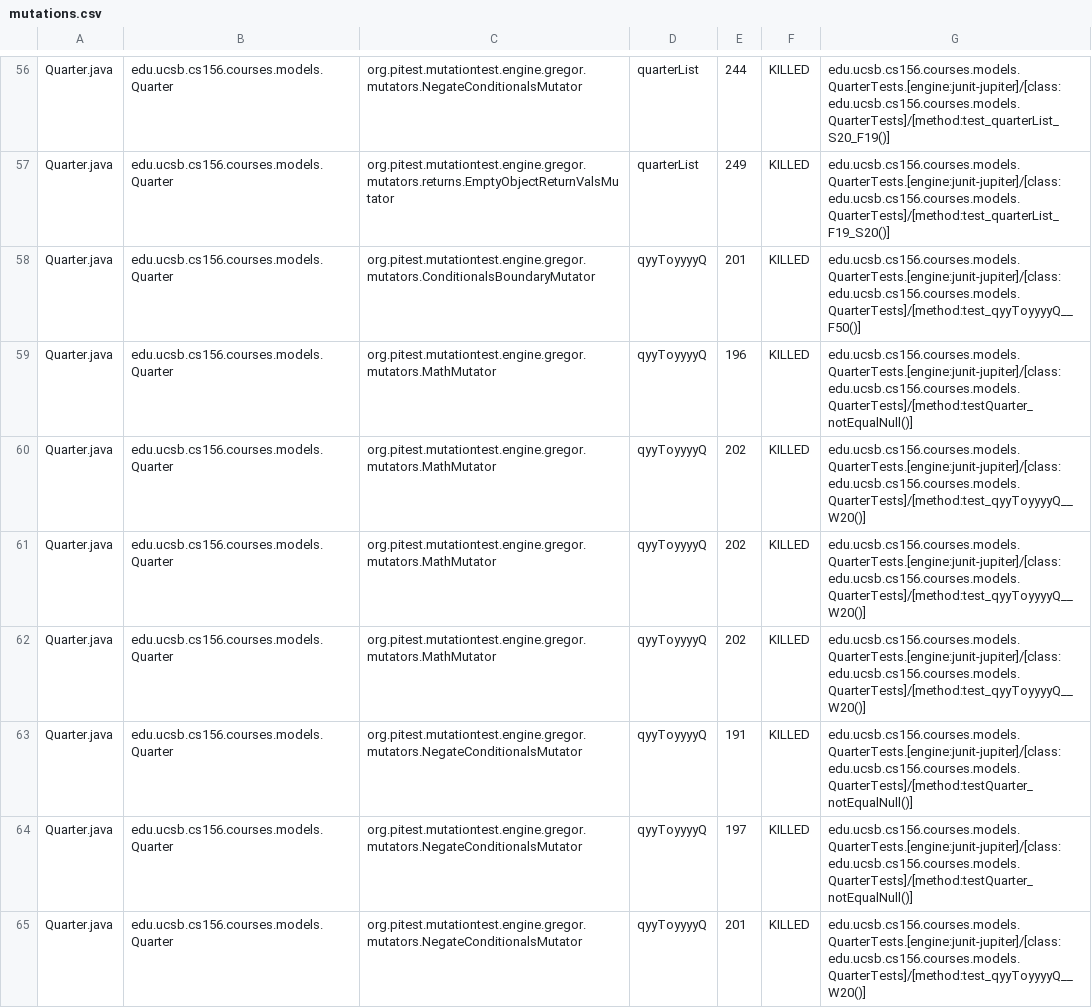
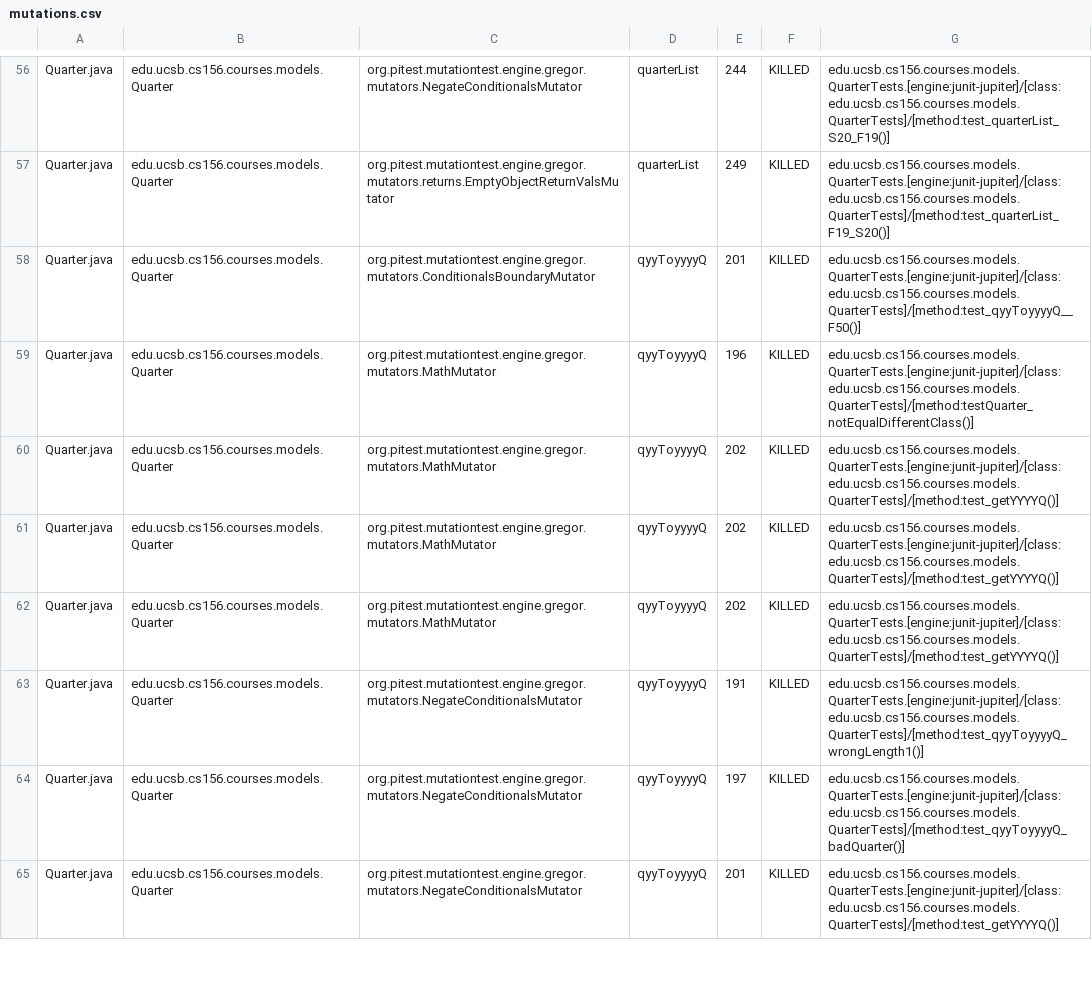
Before and after one commit to ucsb-cs156-f23/proj-courses-f23-7pm-3, a CSV file: prs/36/pitest/mutations.csv, drawn as a sheet; only a part is shown, gaps mark what is left out; the diff covers the shown part only.

Commit message:
Deploying to gh-pages from @ ucsb-cs156-f23/proj-courses-f23-7pm-3@ea90c273693943743842798b815780767b580a8f 🚀

```diff
--- a/prs/36/pitest/mutations.csv
+++ b/prs/36/pitest/mutations.csv
@@ -58,8 +58,8 @@ Quarter.java,edu.ucsb.cs156.courses.models.Quarter,org.pitest.mutationtest.engin
 Quarter.java,edu.ucsb.cs156.courses.models.Quarter,org.pitest.mutationtest.engine.gregor.mutators.ConditionalsBoundaryMutator,qyyToyyyyQ,201,KILLED,edu.ucsb.cs156.courses.models.QuarterTests.[engine:junit-jupiter]/[class:edu.ucsb.cs156.courses.models.QuarterTests]/[method:test_qyyToyyyyQ__F50()]
-Quarter.java,edu.ucsb.cs156.courses.models.Quarter,org.pitest.mutationtest.engine.gregor.mutators.MathMutator,qyyToyyyyQ,196,KILLED,edu.ucsb.cs156.courses.models.QuarterTests.[engine:junit-jupiter]/[class:edu.ucsb.cs156.courses.models.QuarterTests]/[method:testQuarter_notEqualNull()]
-Quarter.java,edu.ucsb.cs156.courses.models.Quarter,org.pitest.mutationtest.engine.gregor.mutators.MathMutator,qyyToyyyyQ,202,KILLED,edu.ucsb.cs156.courses.models.QuarterTests.[engine:junit-jupiter]/[class:edu.ucsb.cs156.courses.models.QuarterTests]/[method:test_qyyToyyyyQ__W20()]
-Quarter.java,edu.ucsb.cs156.courses.models.Quarter,org.pitest.mutationtest.engine.gregor.mutators.MathMutator,qyyToyyyyQ,202,KILLED,edu.ucsb.cs156.courses.models.QuarterTests.[engine:junit-jupiter]/[class:edu.ucsb.cs156.courses.models.QuarterTests]/[method:test_qyyToyyyyQ__W20()]
-Quarter.java,edu.ucsb.cs156.courses.models.Quarter,org.pitest.mutationtest.engine.gregor.mutators.MathMutator,qyyToyyyyQ,202,KILLED,edu.ucsb.cs156.courses.models.QuarterTests.[engine:junit-jupiter]/[class:edu.ucsb.cs156.courses.models.QuarterTests]/[method:test_qyyToyyyyQ__W20()]
-Quarter.java,edu.ucsb.cs156.courses.models.Quarter,org.pitest.mutationtest.engine.gregor.mutators.NegateConditionalsMutator,qyyToyyyyQ,191,KILLED,edu.ucsb.cs156.courses.models.QuarterTests.[engine:junit-jupiter]/[class:edu.ucsb.cs156.courses.models.QuarterTests]/[method:testQuarter_notEqualNull()]
-Quarter.java,edu.ucsb.cs156.courses.models.Quarter,org.pitest.mutationtest.engine.gregor.mutators.NegateConditionalsMutator,qyyToyyyyQ,197,KILLED,edu.ucsb.cs156.courses.models.QuarterTests.[engine:junit-jupiter]/[class:edu.ucsb.cs156.courses.models.QuarterTests]/[method:testQuarter_notEqualNull()]
-Quarter.java,edu.ucsb.cs156.courses.models.Quarter,org.pitest.mutationtest.engine.gregor.mutators.NegateConditionalsMutator,qyyToyyyyQ,201,KILLED,edu.ucsb.cs156.courses.models.QuarterTests.[engine:junit-jupiter]/[class:edu.ucsb.cs156.courses.models.QuarterTests]/[method:test_qyyToyyyyQ__W20()]
+Quarter.java,edu.ucsb.cs156.courses.models.Quarter,org.pitest.mutationtest.engine.gregor.mutators.MathMutator,qyyToyyyyQ,196,KILLED,edu.ucsb.cs156.courses.models.QuarterTests.[engine:junit-jupiter]/[class:edu.ucsb.cs156.courses.models.QuarterTests]/[method:testQuarter_notEqualDifferentClass()]
+Quarter.java,edu.ucsb.cs156.courses.models.Quarter,org.pitest.mutationtest.engine.gregor.mutators.MathMutator,qyyToyyyyQ,202,KILLED,edu.ucsb.cs156.courses.models.QuarterTests.[engine:junit-jupiter]/[class:edu.ucsb.cs156.courses.models.QuarterTests]/[method:test_getYYYYQ()]
+Quarter.java,edu.ucsb.cs156.courses.models.Quarter,org.pitest.mutationtest.engine.gregor.mutators.MathMutator,qyyToyyyyQ,202,KILLED,edu.ucsb.cs156.courses.models.QuarterTests.[engine:junit-jupiter]/[class:edu.ucsb.cs156.courses.models.QuarterTests]/[method:test_getYYYYQ()]
+Quarter.java,edu.ucsb.cs156.courses.models.Quarter,org.pitest.mutationtest.engine.gregor.mutators.MathMutator,qyyToyyyyQ,202,KILLED,edu.ucsb.cs156.courses.models.QuarterTests.[engine:junit-jupiter]/[class:edu.ucsb.cs156.courses.models.QuarterTests]/[method:test_getYYYYQ()]
+Quarter.java,edu.ucsb.cs156.courses.models.Quarter,org.pitest.mutationtest.engine.gregor.mutators.NegateConditionalsMutator,qyyToyyyyQ,191,KILLED,edu.ucsb.cs156.courses.models.QuarterTests.[engine:junit-jupiter]/[class:edu.ucsb.cs156.courses.models.QuarterTests]/[method:test_qyyToyyyyQ_wrongLength1()]
+Quarter.java,edu.ucsb.cs156.courses.models.Quarter,org.pitest.mutationtest.engine.gregor.mutators.NegateConditionalsMutator,qyyToyyyyQ,197,KILLED,edu.ucsb.cs156.courses.models.QuarterTests.[engine:junit-jupiter]/[class:edu.ucsb.cs156.courses.models.QuarterTests]/[method:test_qyyToyyyyQ_badQuarter()]
+Quarter.java,edu.ucsb.cs156.courses.models.Quarter,org.pitest.mutationtest.engine.gregor.mutators.NegateConditionalsMutator,qyyToyyyyQ,201,KILLED,edu.ucsb.cs156.courses.models.QuarterTests.[engine:junit-jupiter]/[class:edu.ucsb.cs156.courses.models.QuarterTests]/[method:test_getYYYYQ()]
```
Also changed, not shown: 68 edited cells elsewhere in this file, 39 other files.
